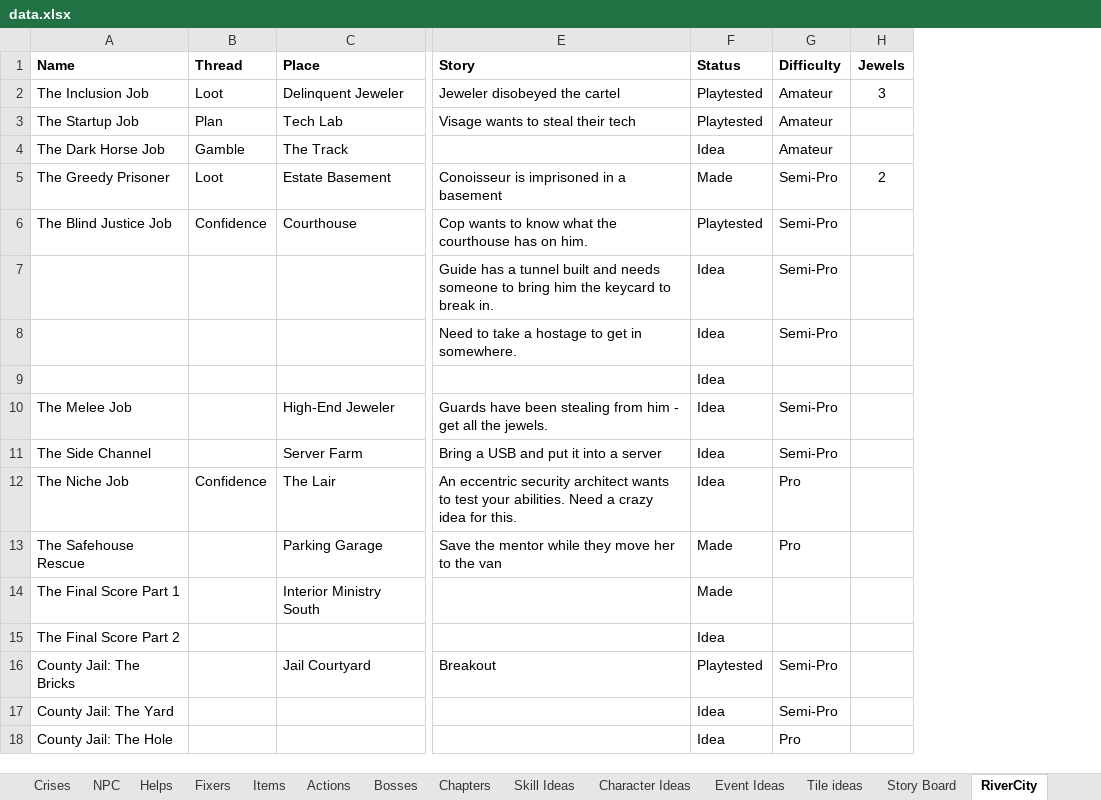
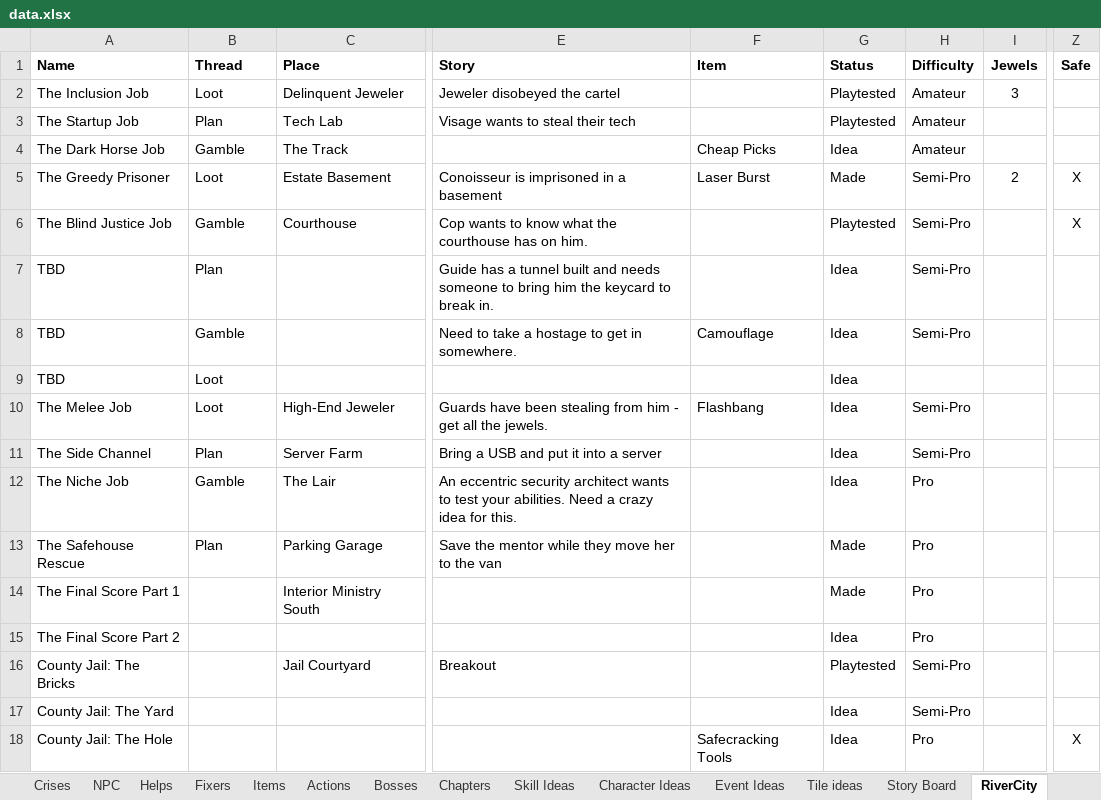
Before and after one commit to andymeneely/project-timber-wolf, an Excel workbook: data/data.xlsx, sheet RiverCity, drawn as a sheet; only a part is shown, gaps mark what is left out; values as stored, in another font and other column widths than the file's, no borders; conditional formats not drawn; addresses are those after the commit; the diff names each change by its address in the sheet, - before the commit and + after, or states it on an @@ line.

Commit message:
Tons of new content!
* New items! Lots of 'em
* Safes! We can now crack safes.
* Safecracker now can... crack safes.
* Rules written for safes, including the "crack" special subaction
* Rules written for items
* Rules written for shop, including new shopping-cart icon
* Mapped items to scenarios

```diff
--- a/data/data.xlsx (sheet RiverCity)
+++ b/data/data.xlsx (sheet RiverCity)
+column F (Item), rows 4-18: Cheap Picks | Laser Burst |  |  | Camouflage |  | Flashbang |  |  |  |  |  |  |  | Safecracking Tools
+column Z (Safe), rows 5-18: X | X |  |  |  |  |  |  |  |  |  |  |  | X
-B6 (Thread): Confidence
+B6 (Thread): Gamble
-A7:A9 (Name): (empty)
+A7:A9 (Name): TBD
-B7 (Thread): (empty)
+B7 (Thread): Plan
-B8 (Thread): (empty)
+B8 (Thread): Gamble
-B9:B10 (Thread): (empty)
+B9:B10 (Thread): Loot
-B11 (Thread): (empty)
+B11 (Thread): Plan
-B12 (Thread): Confidence
+B12 (Thread): Gamble
-B13 (Thread): (empty)
+B13 (Thread): Plan
-H14:H15 (Difficulty): (empty)
+H14:H15 (Difficulty): Pro
```
Also changed, not shown: sheet Items, sheet Characters, 20 other files.
